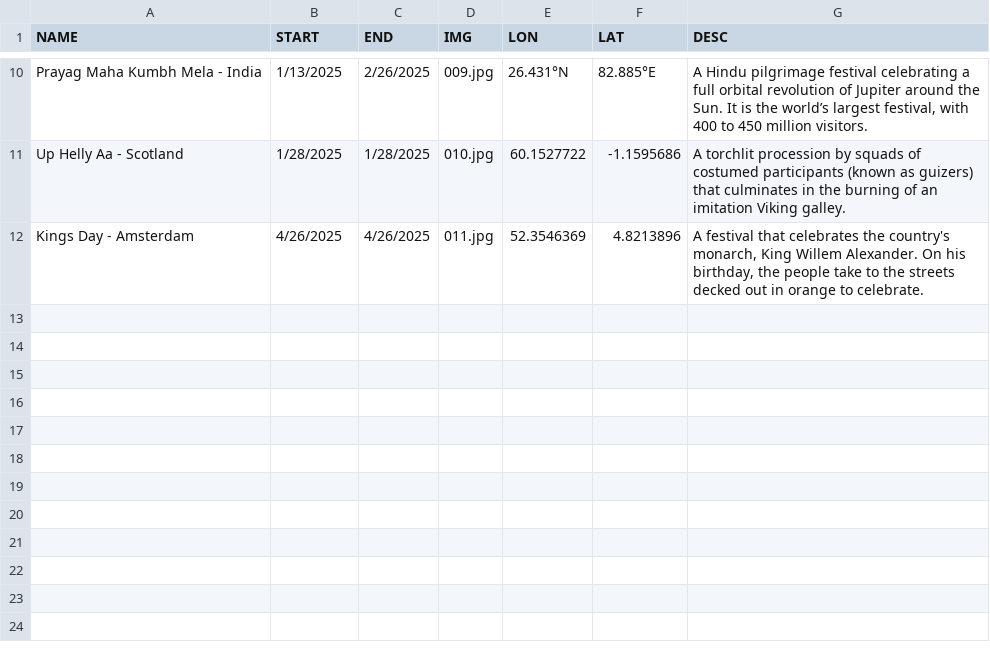
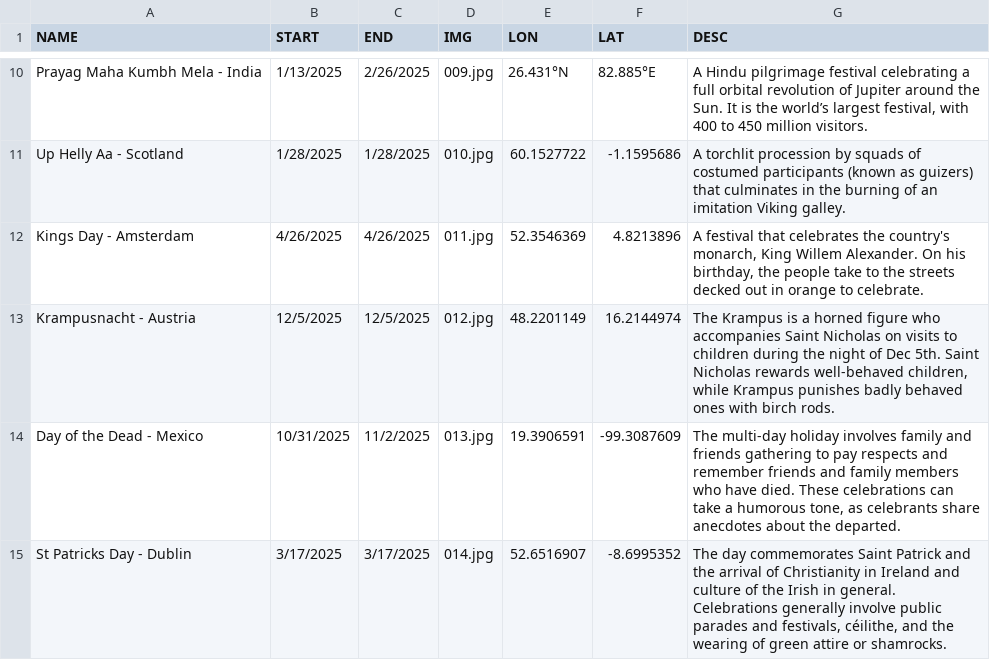
Before and after one commit to kkritselis/festavall, a TSV file: data.tsv, drawn as a sheet; only a part is shown, gaps mark what is left out; the diff names each change by its address in the sheet, - before the commit and + after, or states it on an @@ line.

Commit message:
added more data

```diff
--- a/data.tsv
+++ b/data.tsv
+row 13: Krampusnacht - Austria | 12/5/2025 | 12/5/2025 | 012.jpg | 48.2201149 | 16.2144974 | The Krampus is a horned figure who accompanies Saint Nicholas on visits to children during the night of Dec 5th. Saint Nicholas rewards well-behaved children, while Krampus punishes badly behaved ones with birch rods.
+row 14: Day of the Dead - Mexico | 10/31/2025 | 11/2/2025 | 013.jpg | 19.3906591 | -99.3087609 | The multi-day holiday involves family and friends gathering to pay respects and remember friends and family members who have died. These celebrations can take a humorous tone, as celebrants share anecdotes about the departed.
+row 15: St Patricks Day - Dublin | 3/17/2025 | 3/17/2025 | 014.jpg | 52.6516907 | -8.6995352 | The day commemorates Saint Patrick and the arrival of Christianity in Ireland and culture of the Irish in general. Celebrations generally involve public parades and festivals, céilithe, and the wearing of green attire or shamrocks.
```
Also changed, not shown: 3 other files.
